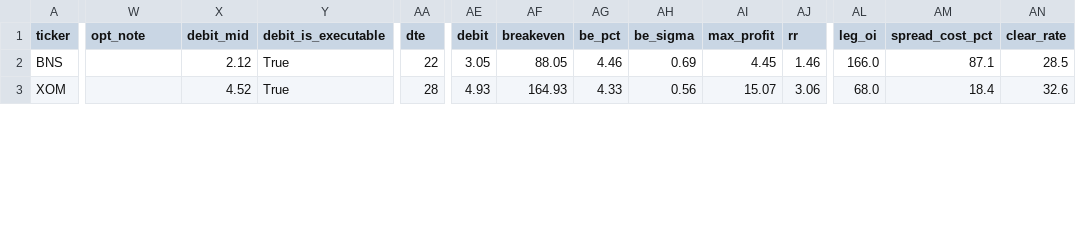
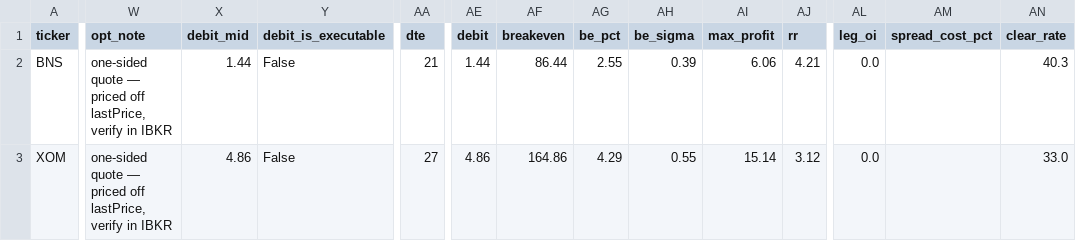
Before and after one commit to rajantakiarmtl-stack/stock-scan, a CSV file: scan_candidates.csv, drawn as a sheet; only a part is shown, gaps mark what is left out; the diff covers the shown part only; the diff names each change by its address in the sheet, - before the commit and + after, or states it on an @@ line.

```diff
--- a/scan_candidates.csv
+++ b/scan_candidates.csv
-W2:W3 (opt_note): (empty)
+W2:W3 (opt_note): one-sided quote — priced off lastPrice, verify in IBKR
-X2 (debit_mid): 2.12
+X2 (debit_mid): 1.44
-Y2:Y3 (debit_is_executable): True
+Y2:Y3 (debit_is_executable): False
-AA2 (dte): 22
+AA2 (dte): 21
-AE2 (debit): 3.05
+AE2 (debit): 1.44
-AF2 (breakeven): 88.05
+AF2 (breakeven): 86.44
-AG2 (be_pct): 4.46
+AG2 (be_pct): 2.55
-AH2 (be_sigma): 0.69
+AH2 (be_sigma): 0.39
-AI2 (max_profit): 4.45
+AI2 (max_profit): 6.06
-AJ2 (rr): 1.46
+AJ2 (rr): 4.21
-AL2 (leg_oi): 166.0
+AL2 (leg_oi): 0.0
-AM2 (spread_cost_pct): 87.1
+AM2 (spread_cost_pct): (empty)
-AN2 (clear_rate): 28.5
+AN2 (clear_rate): 40.3
-X3 (debit_mid): 4.52
+X3 (debit_mid): 4.86
-AA3 (dte): 28
+AA3 (dte): 27
-AE3 (debit): 4.93
+AE3 (debit): 4.86
-AF3 (breakeven): 164.93
+AF3 (breakeven): 164.86
-AG3 (be_pct): 4.33
+AG3 (be_pct): 4.29
-AH3 (be_sigma): 0.56
+AH3 (be_sigma): 0.55
-AI3 (max_profit): 15.07
+AI3 (max_profit): 15.14
-AJ3 (rr): 3.06
+AJ3 (rr): 3.12
-AL3 (leg_oi): 68.0
+AL3 (leg_oi): 0.0
-AM3 (spread_cost_pct): 18.4
+AM3 (spread_cost_pct): (empty)
-AN3 (clear_rate): 32.6
+AN3 (clear_rate): 33.0
```
Also changed, not shown: 70 edited cells elsewhere in this file, history/2026-11-25.csv, scan_universe.csv.
